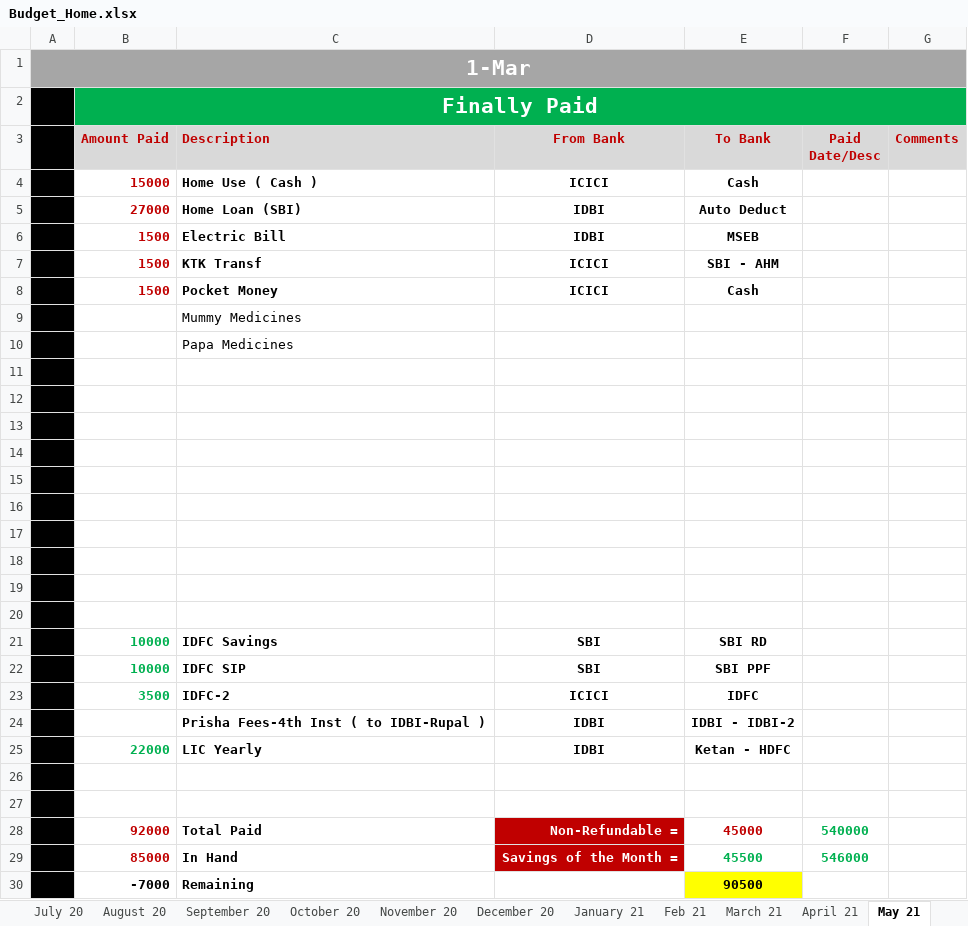
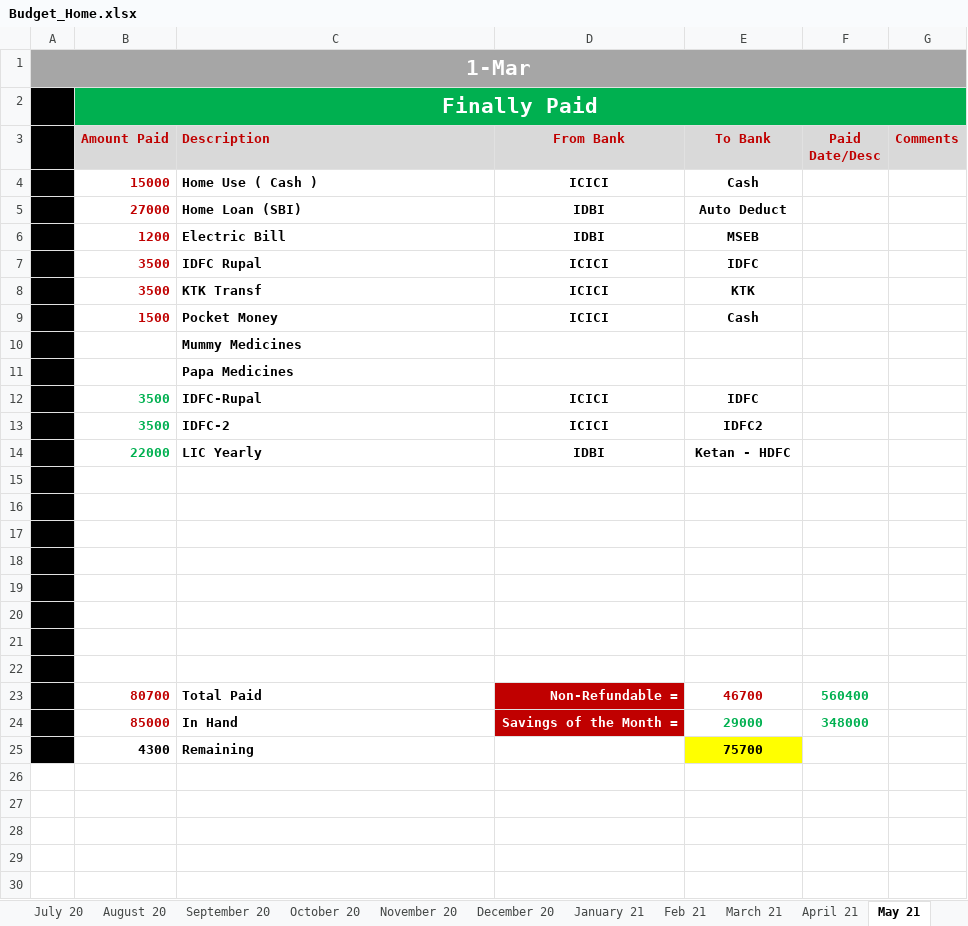
Before and after one commit to myuxguide/Docs_Home, an Excel workbook: Budget_Home.xlsx, sheet May 21, drawn as a sheet; values as stored, in another font and other column widths than the file's, no borders; charts and pictures not drawn; removed rows and columns are numbered as before the commit, all else as after; the diff names each change by its address in the sheet, - before the commit and + after, or states it on an @@ line.

Commit message:
Budget Updated

```diff
--- a/Budget_Home.xlsx (sheet May 21)
+++ b/Budget_Home.xlsx (sheet May 21)
-B6 (Amount Paid): 1500
+B6 (Amount Paid): 1200
-row 7:  | 1500 | KTK Transf | ICICI | SBI - AHM
+row 7:  | 3500 | IDFC Rupal | ICICI | IDFC
+row 8:  | 3500 | KTK Transf | ICICI | KTK
-C10:C11 bold: off
+C10:C11 bold: on
+row 12:  | 3500 | IDFC-Rupal | ICICI | IDFC
+row 13:  | 3500 | IDFC-2 | ICICI | IDFC2
@@ row 25 moved to row 14: 22000 @@
-row 23: (empty)
+row 23:  | 80700 | Total Paid | Non-Refundable = | 46700 | 560400
-D23 fill: none
+D23 fill: #C00000
-row 20: (empty)
-row 21:  | 10000 | IDFC Savings | SBI | SBI RD
-row 22:  | 10000 | IDFC SIP | SBI | SBI PPF
-row 23:  | 3500 | IDFC-2 | ICICI | IDFC
-row 24:  |  | Prisha Fees-4th Inst ( to IDBI-Rupal ) | IDBI | IDBI - IDBI-2
-row 26: (empty)
-row 27: (empty)
-row 28:  | 92000 | Total Paid | Non-Refundable = | 45000 | 540000
-E24 (To Bank): 45500
+E24 (To Bank): 29000
-F24 (Paid Date/Desc): 546000
+F24 (Paid Date/Desc): 348000
-row 30:  | -7000 | Remaining |  | 90500
+row 25:  | 4300 | Remaining |  | 75700
```
Also changed, not shown: sheet April 21, charts or pictures.
